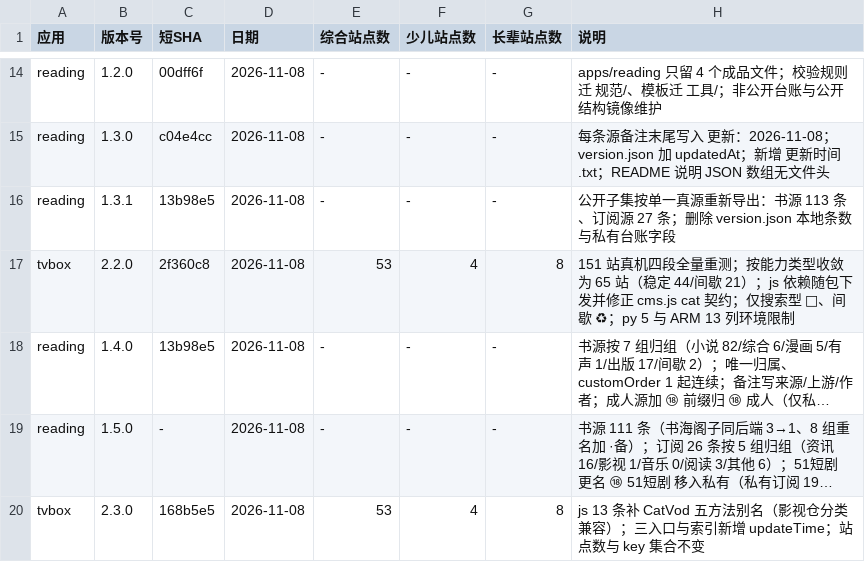
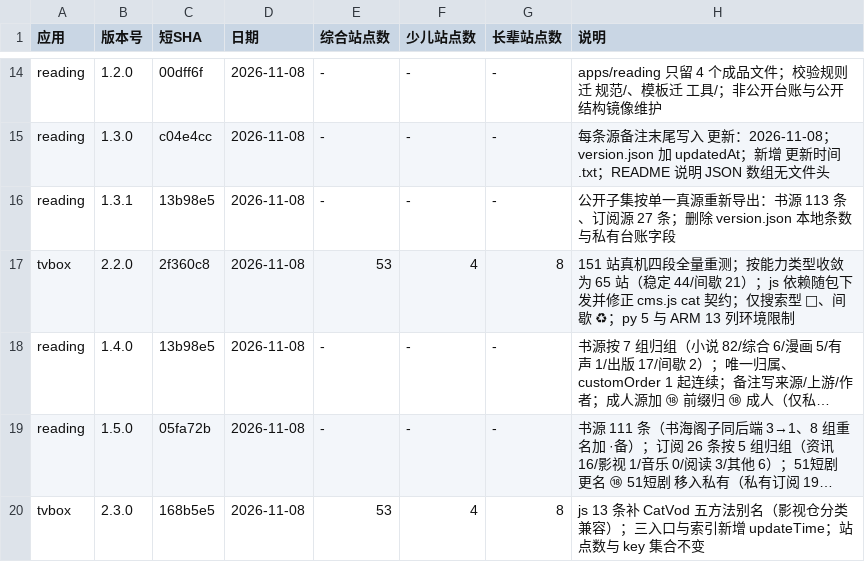
Before and after one commit to SL-learn/SL-Sources, a CSV file: 记录/版本对照表.csv, drawn as a sheet; only a part is shown, gaps mark what is left out; long unchanged cells end in …; the diff names each change by its address in the sheet, - before the commit and + after, or states it on an @@ line.

Commit message:
docs: 回填 reading 1.5.0 版本对照表提交号

```diff
--- a/记录/版本对照表.csv
+++ b/记录/版本对照表.csv
-C19 (短SHA): -
+C19 (短SHA): 05fa72b
```
